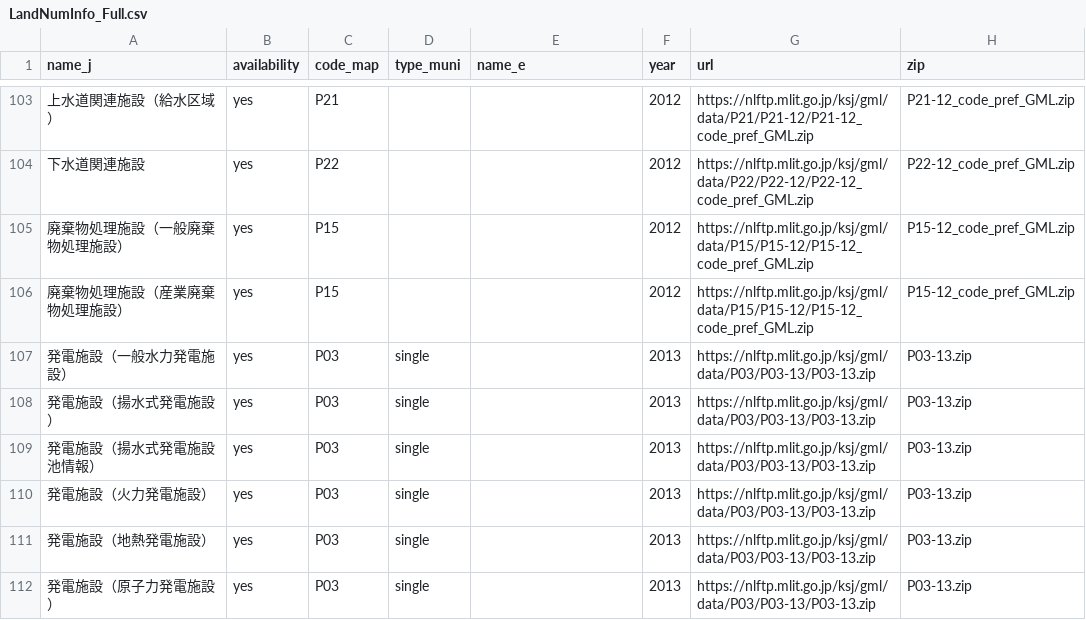
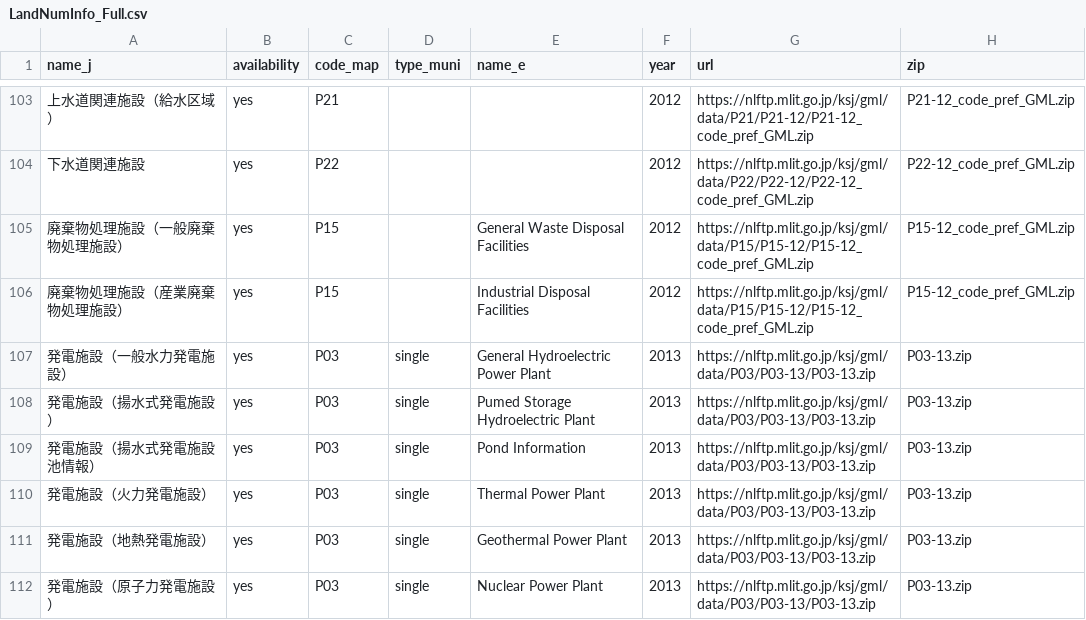
Before and after one commit to babayoshihiko/jpdata, a CSV file: csv/LandNumInfo_Full.csv, drawn as a sheet; only a part is shown, gaps mark what is left out; the diff covers the shown part only; the diff names each change by its address in the sheet, - before the commit and + after, or states it on an @@ line.

Commit message:
Added some English

```diff
--- a/csv/LandNumInfo_Full.csv
+++ b/csv/LandNumInfo_Full.csv
-E105 (name_e): (empty)
+E105 (name_e): General Waste Disposal Facilities
-E106 (name_e): (empty)
+E106 (name_e): Industrial Disposal Facilities
-E107 (name_e): (empty)
+E107 (name_e): General Hydroelectric Power Plant
-E108 (name_e): (empty)
+E108 (name_e): Pumed Storage Hydroelectric Plant
-E109 (name_e): (empty)
+E109 (name_e): Pond Information
-E110 (name_e): (empty)
+E110 (name_e): Thermal Power Plant
-E111 (name_e): (empty)
+E111 (name_e): Geothermal Power Plant
-E112 (name_e): (empty)
+E112 (name_e): Nuclear Power Plant
```
Also changed, not shown: 21 edited cells elsewhere in this file.
